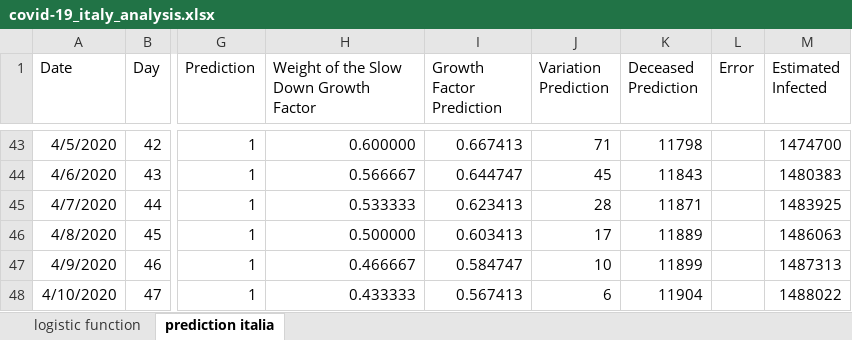
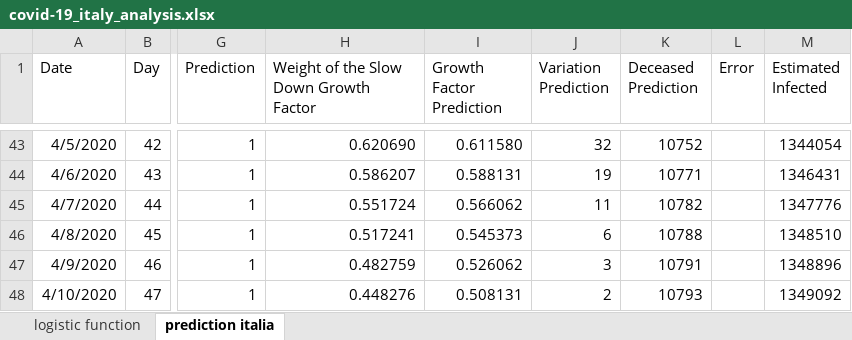
Before and after one commit to simonerigoni/covid-19_italy_analysis, an Excel workbook: covid-19_italy_analysis.xlsx, sheet prediction italia, drawn as a sheet; only a part is shown, gaps mark what is left out; values as stored, in another font and other column widths than the file's, no borders; charts and pictures and table styles not drawn; the diff covers the shown part only; the diff names each change by its address in the sheet, - before the commit and + after, or states it on an @@ line.

```diff
--- a/covid-19_italy_analysis.xlsx (sheet prediction italia)
+++ b/covid-19_italy_analysis.xlsx (sheet prediction italia)
-H43: 0.600000
+H43: 0.620690
-I43 (Growth Factor Prediction): 0.667413
+I43 (Growth Factor Prediction): 0.611580
-J43 (Variation Prediction): 71
+J43 (Variation Prediction): 32
-K43 (Deceased Prediction): 11798
+K43 (Deceased Prediction): 10752
-M43 (Estimated Infected): 1474700
+M43 (Estimated Infected): 1344054
-H44: 0.566667
+H44: 0.586207
-I44 (Growth Factor Prediction): 0.644747
+I44 (Growth Factor Prediction): 0.588131
-J44 (Variation Prediction): 45
+J44 (Variation Prediction): 19
-K44 (Deceased Prediction): 11843
+K44 (Deceased Prediction): 10771
-M44 (Estimated Infected): 1480383
+M44 (Estimated Infected): 1346431
-H45: 0.533333
+H45: 0.551724
-I45 (Growth Factor Prediction): 0.623413
+I45 (Growth Factor Prediction): 0.566062
-J45 (Variation Prediction): 28
+J45 (Variation Prediction): 11
-K45 (Deceased Prediction): 11871
+K45 (Deceased Prediction): 10782
-M45 (Estimated Infected): 1483925
+M45 (Estimated Infected): 1347776
-H46: 0.500000
+H46: 0.517241
-I46 (Growth Factor Prediction): 0.603413
+I46 (Growth Factor Prediction): 0.545373
-J46 (Variation Prediction): 17
+J46 (Variation Prediction): 6
-K46 (Deceased Prediction): 11889
+K46 (Deceased Prediction): 10788
-M46 (Estimated Infected): 1486063
+M46 (Estimated Infected): 1348510
-H47: 0.466667
+H47: 0.482759
-I47 (Growth Factor Prediction): 0.584747
+I47 (Growth Factor Prediction): 0.526062
-J47 (Variation Prediction): 10
+J47 (Variation Prediction): 3
-K47 (Deceased Prediction): 11899
+K47 (Deceased Prediction): 10791
-M47 (Estimated Infected): 1487313
+M47 (Estimated Infected): 1348896
-H48: 0.433333
+H48: 0.448276
-I48 (Growth Factor Prediction): 0.567413
+I48 (Growth Factor Prediction): 0.508131
-J48 (Variation Prediction): 6
+J48 (Variation Prediction): 2
-K48 (Deceased Prediction): 11904
+K48 (Deceased Prediction): 10793
-M48 (Estimated Infected): 1488022
+M48 (Estimated Infected): 1349092
```
Also changed, not shown: 116 edited cells elsewhere in this sheet, charts or pictures, 2 other files.
